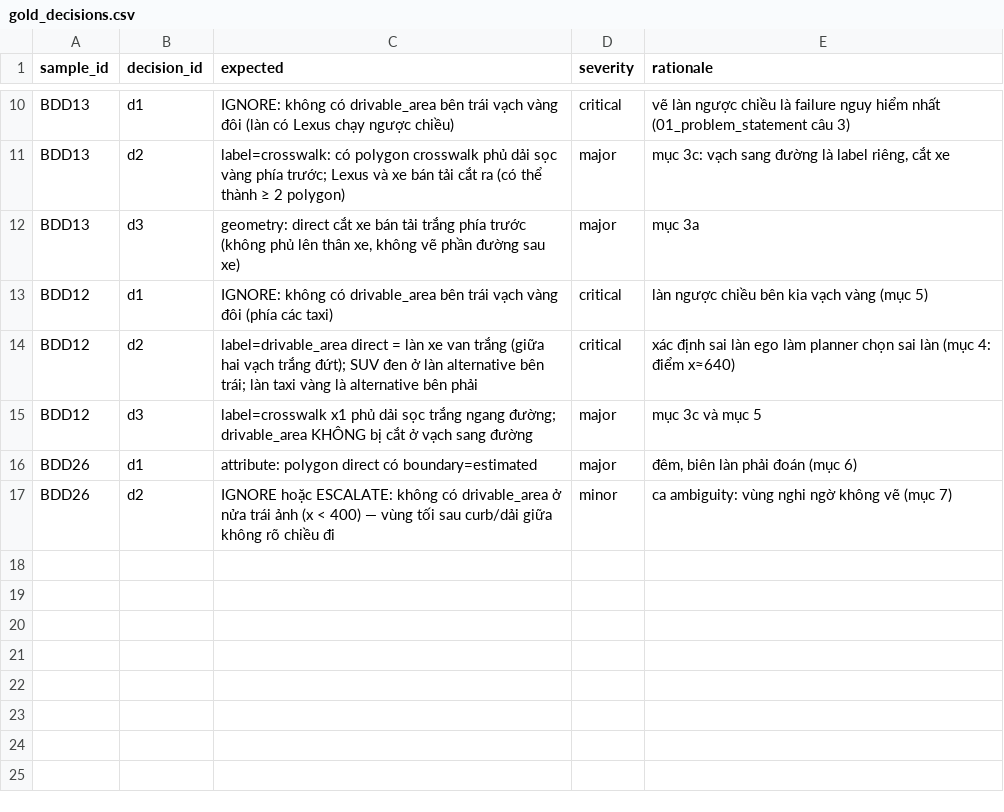
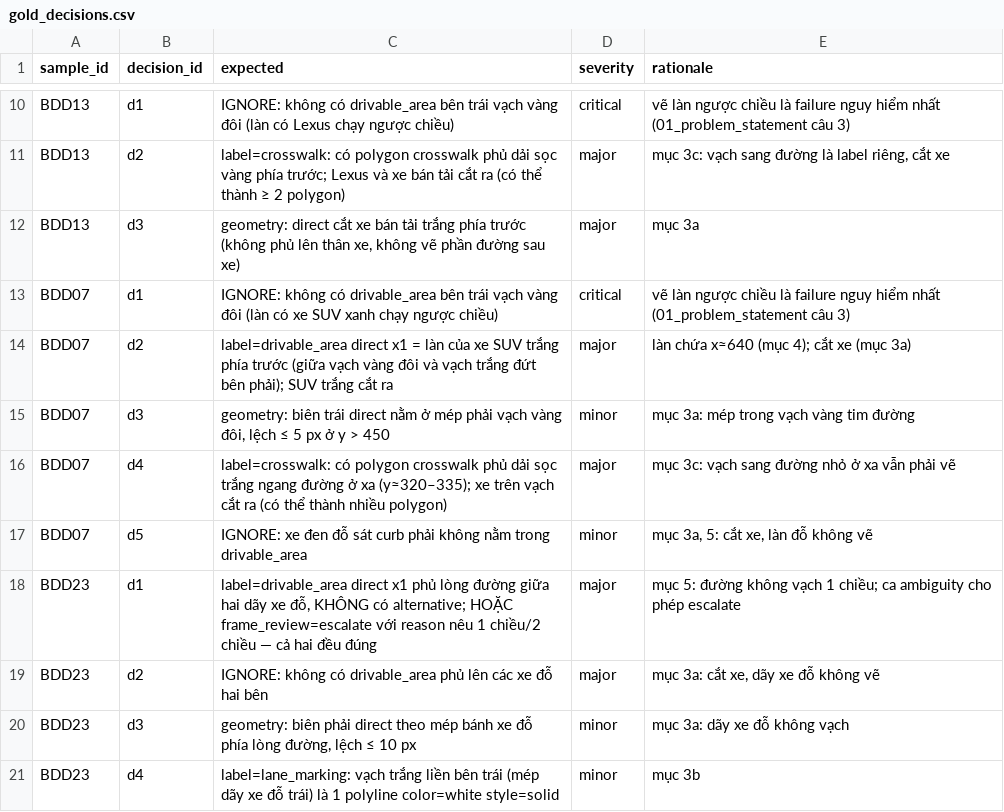
Before and after one commit to huytoncon/K4-L2-L3-DAY09-nhom-Road-Elements, a CSV file: guideline-challenge/project/04_edge_cases/gold_decisions.csv, drawn as a sheet; only a part is shown, gaps mark what is left out.

Commit message:
docs: swap blind BDD12/BDD26 -> BDD07/BDD23 (seen by peer), update gold and edge cards

```diff
--- a/guideline-challenge/project/04_edge_cases/gold_decisions.csv
+++ b/guideline-challenge/project/04_edge_cases/gold_decisions.csv
@@ -12,6 +12,10 @@ BDD13,d2,label=crosswalk: có polygon crosswalk phủ dải sọc vàng phía tr
 BDD13,d3,"geometry: direct cắt xe bán tải trắng phía trước (không phủ lên thân xe, không vẽ phần đường sau xe)",major,mục 3a
-BDD12,d1,IGNORE: không có drivable_area bên trái vạch vàng đôi (phía các taxi),critical,làn ngược chiều bên kia vạch vàng (mục 5)
-BDD12,d2,label=drivable_area direct = làn xe van trắng (giữa hai vạch trắng đứt); SUV đen ở làn alternative bên trái; làn taxi vàng là alternative bên phải,critical,xác định sai làn ego làm planner chọn sai làn (mục 4: điểm x≈640)
-BDD12,d3,label=crosswalk x1 phủ dải sọc trắng ngang đường; drivable_area KHÔNG bị cắt ở vạch sang đường,major,mục 3c và mục 5
-BDD26,d1,attribute: polygon direct có boundary=estimated,major,"đêm, biên làn phải đoán (mục 6)"
-BDD26,d2,IGNORE hoặc ESCALATE: không có drivable_area ở nửa trái ảnh (x < 400) — vùng tối sau curb/dải giữa không rõ chiều đi,minor,ca ambiguity: vùng nghi ngờ không vẽ (mục 7)
+BDD07,d1,IGNORE: không có drivable_area bên trái vạch vàng đôi (làn có xe SUV xanh chạy ngược chiều),critical,vẽ làn ngược chiều là failure nguy hiểm nhất (01_problem_statement câu 3)
+BDD07,d2,label=drivable_area direct x1 = làn của xe SUV trắng phía trước (giữa vạch vàng đôi và vạch trắng đứt bên phải); SUV trắng cắt ra,major,làn chứa x≈640 (mục 4); cắt xe (mục 3a)
+BDD07,d3,"geometry: biên trái direct nằm ở mép phải vạch vàng đôi, lệch ≤ 5 px ở y > 450",minor,mục 3a: mép trong vạch vàng tim đường
+BDD07,d4,label=crosswalk: có polygon crosswalk phủ dải sọc trắng ngang đường ở xa (y≈320–335); xe trên vạch cắt ra (có thể thành nhiều polygon),major,mục 3c: vạch sang đường nhỏ ở xa vẫn phải vẽ
+BDD07,d5,IGNORE: xe đen đỗ sát curb phải không nằm trong drivable_area,minor,"mục 3a, 5: cắt xe, làn đỗ không vẽ"
+BDD23,d1,"label=drivable_area direct x1 phủ lòng đường giữa hai dãy xe đỗ, KHÔNG có alternative; HOẶC frame_review=escalate với reason nêu 1 chiều/2 chiều — cả hai đều đúng",major,mục 5: đường không vạch 1 chiều; ca ambiguity cho phép escalate
+BDD23,d2,IGNORE: không có drivable_area phủ lên các xe đỗ hai bên,major,"mục 3a: cắt xe, dãy xe đỗ không vẽ"
+BDD23,d3,"geometry: biên phải direct theo mép bánh xe đỗ phía lòng đường, lệch ≤ 10 px",minor,mục 3a: dãy xe đỗ không vạch
+BDD23,d4,label=lane_marking: vạch trắng liền bên trái (mép dãy xe đỗ trái) là 1 polyline color=white style=solid,minor,mục 3b
```
Also changed, not shown: guideline-challenge/project/sample_pack.csv, 2 other files.
